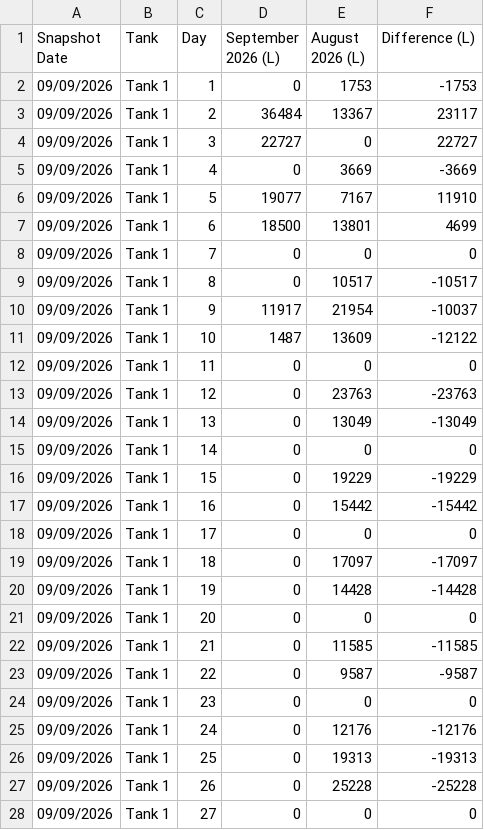
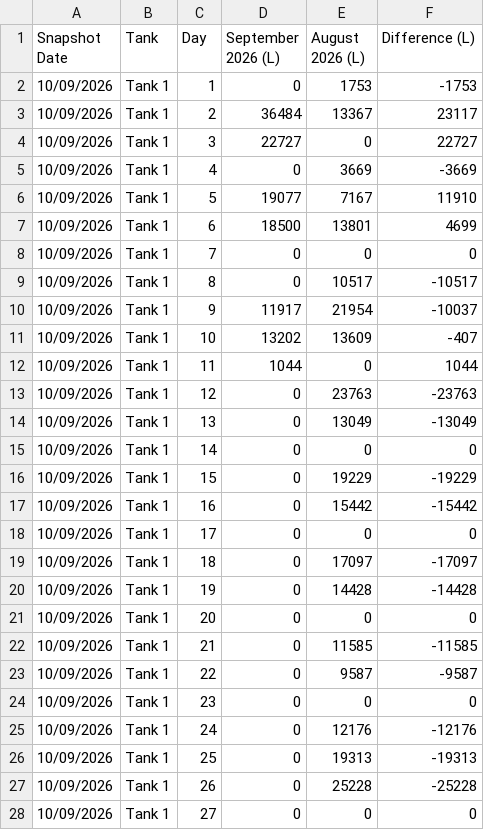
Before and after one commit to neil-noble/NMG, a CSV file: data/mom_comparison.csv, drawn as a sheet; only a part is shown; the diff covers the shown part only.

```diff
--- a/data/mom_comparison.csv
+++ b/data/mom_comparison.csv
@@ -1,28 +1,28 @@
 Snapshot Date,Tank,Day,September 2026 (L),August 2026 (L),Difference (L)
-09/09/2026,Tank 1,1,0,1753,-1753
-09/09/2026,Tank 1,2,36484,13367,23117
-09/09/2026,Tank 1,3,22727,0,22727
-09/09/2026,Tank 1,4,0,3669,-3669
-09/09/2026,Tank 1,5,19077,7167,11910
-09/09/2026,Tank 1,6,18500,13801,4699
-09/09/2026,Tank 1,7,0,0,0
-09/09/2026,Tank 1,8,0,10517,-10517
-09/09/2026,Tank 1,9,11917,21954,-10037
-09/09/2026,Tank 1,10,1487,13609,-12122
-09/09/2026,Tank 1,11,0,0,0
-09/09/2026,Tank 1,12,0,23763,-23763
-09/09/2026,Tank 1,13,0,13049,-13049
-09/09/2026,Tank 1,14,0,0,0
-09/09/2026,Tank 1,15,0,19229,-19229
-09/09/2026,Tank 1,16,0,15442,-15442
-09/09/2026,Tank 1,17,0,0,0
-09/09/2026,Tank 1,18,0,17097,-17097
-09/09/2026,Tank 1,19,0,14428,-14428
-09/09/2026,Tank 1,20,0,0,0
-09/09/2026,Tank 1,21,0,11585,-11585
-09/09/2026,Tank 1,22,0,9587,-9587
-09/09/2026,Tank 1,23,0,0,0
-09/09/2026,Tank 1,24,0,12176,-12176
-09/09/2026,Tank 1,25,0,19313,-19313
-09/09/2026,Tank 1,26,0,25228,-25228
-09/09/2026,Tank 1,27,0,0,0
+10/09/2026,Tank 1,1,0,1753,-1753
+10/09/2026,Tank 1,2,36484,13367,23117
+10/09/2026,Tank 1,3,22727,0,22727
+10/09/2026,Tank 1,4,0,3669,-3669
+10/09/2026,Tank 1,5,19077,7167,11910
+10/09/2026,Tank 1,6,18500,13801,4699
+10/09/2026,Tank 1,7,0,0,0
+10/09/2026,Tank 1,8,0,10517,-10517
+10/09/2026,Tank 1,9,11917,21954,-10037
+10/09/2026,Tank 1,10,13202,13609,-407
+10/09/2026,Tank 1,11,1044,0,1044
+10/09/2026,Tank 1,12,0,23763,-23763
+10/09/2026,Tank 1,13,0,13049,-13049
+10/09/2026,Tank 1,14,0,0,0
+10/09/2026,Tank 1,15,0,19229,-19229
+10/09/2026,Tank 1,16,0,15442,-15442
+10/09/2026,Tank 1,17,0,0,0
+10/09/2026,Tank 1,18,0,17097,-17097
+10/09/2026,Tank 1,19,0,14428,-14428
+10/09/2026,Tank 1,20,0,0,0
+10/09/2026,Tank 1,21,0,11585,-11585
+10/09/2026,Tank 1,22,0,9587,-9587
+10/09/2026,Tank 1,23,0,0,0
+10/09/2026,Tank 1,24,0,12176,-12176
+10/09/2026,Tank 1,25,0,19313,-19313
+10/09/2026,Tank 1,26,0,25228,-25228
+10/09/2026,Tank 1,27,0,0,0
```
Also changed, not shown: 39 edited cells elsewhere in this file, data/daily_usage.csv, data/forecast.csv, 1 other file.
